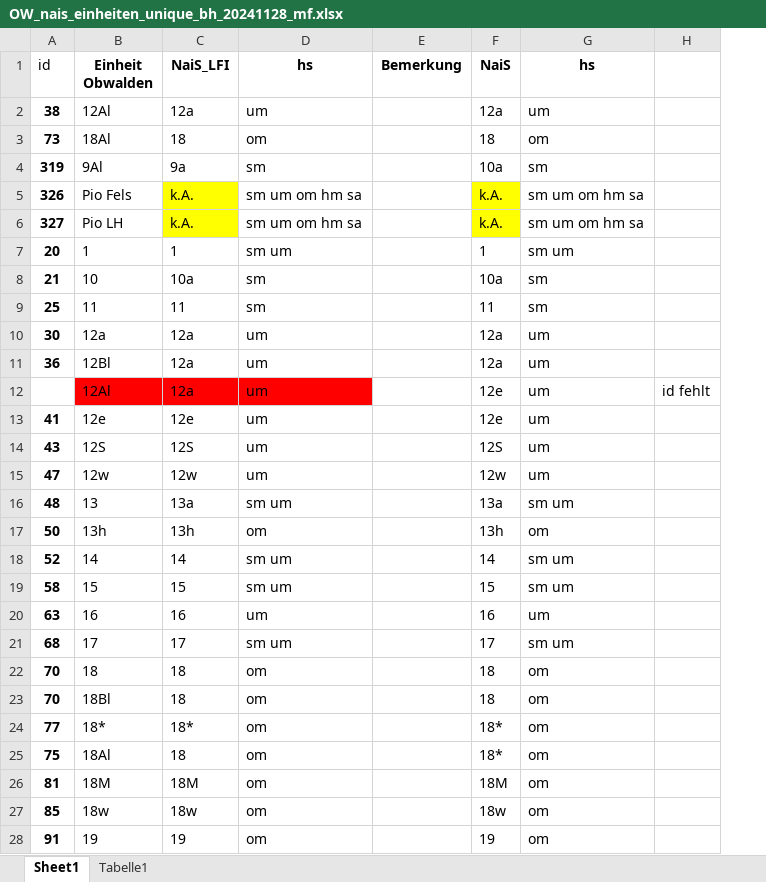
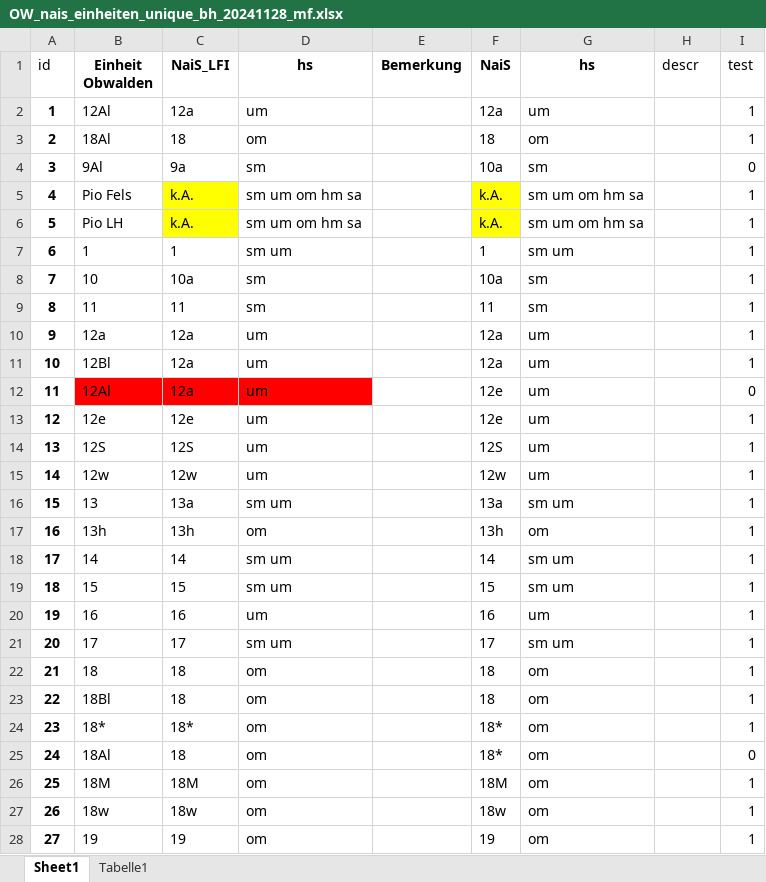
Before and after one commit to zischg/sensitivewaldstandorteCH, an Excel workbook: OW_nais_einheiten_unique_bh_20241128_mf.xlsx, sheet Sheet1, drawn as a sheet; only a part is shown; values as stored, in another font and other column widths than the file's, no borders; the diff covers the shown part only; the diff names each change by its address in the sheet, - before the commit and + after, or states it on an @@ line.

```diff
--- a/OW_nais_einheiten_unique_bh_20241128_mf.xlsx (sheet Sheet1)
+++ b/OW_nais_einheiten_unique_bh_20241128_mf.xlsx (sheet Sheet1)
+column I (test), rows 2-28: 1 | 1 | 0 | 1 | 1 | 1 | 1 | 1 | 1 | 1 | 0 | 1 | 1 | 1 | 1 | 1 | 1 | 1 | 1 | 1 | 1 | 1 | 1 | 0 | 1 | 1 | 1
-H1: (empty)
+H1: descr
-A2 (id): 38
+A2 (id): 1
-A3 (id): 73
+A3 (id): 2
-A4 (id): 319
+A4 (id): 3
-A5 (id): 326
+A5 (id): 4
-A6 (id): 327
+A6 (id): 5
-A7 (id): 20
+A7 (id): 6
-A8 (id): 21
+A8 (id): 7
-A9 (id): 25
+A9 (id): 8
-A10 (id): 30
+A10 (id): 9
-A11 (id): 36
+A11 (id): 10
-A12 (id): (empty)
+A12 (id): 11
-H12 (descr): id fehlt
+H12 (descr): (empty)
-A13 (id): 41
+A13 (id): 12
-A14 (id): 43
+A14 (id): 13
-A15 (id): 47
+A15 (id): 14
-A16 (id): 48
+A16 (id): 15
-A17 (id): 50
+A17 (id): 16
-A18 (id): 52
+A18 (id): 17
-A19 (id): 58
+A19 (id): 18
-A20 (id): 63
+A20 (id): 19
-A21 (id): 68
+A21 (id): 20
-A22 (id): 70
+A22 (id): 21
-A23 (id): 70
+A23 (id): 22
-A24 (id): 77
+A24 (id): 23
-A25 (id): 75
+A25 (id): 24
-A26 (id): 81
+A26 (id): 25
-A27 (id): 85
+A27 (id): 26
-A28 (id): 91
+A28 (id): 27
```
Also changed, not shown: 75 edited cells elsewhere in this sheet, 7 other files.
